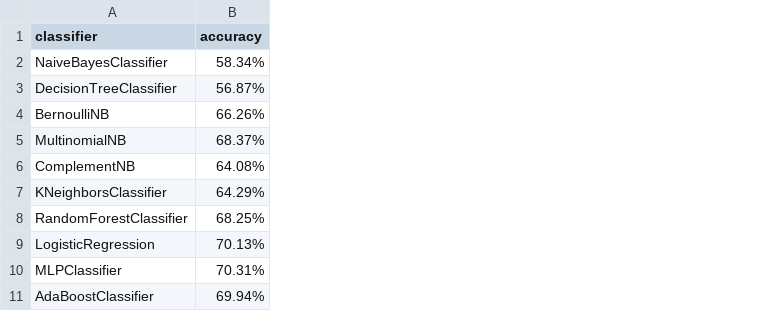
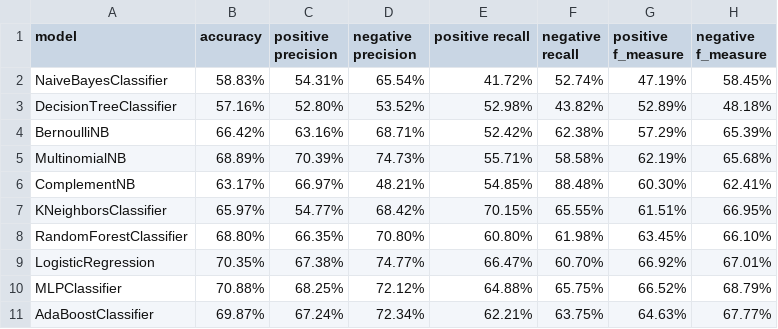
Before and after one commit to DaraghK93/stockApp, a CSV file: machineLearning/sentimentAnalysis/newsSentimentAnalysis/modelGeneration/model_3/evaluationResults.csv, drawn as a sheet; the diff names each change by its address in the sheet, - before the commit and + after, or states it on an @@ line.

Commit message:
Added the evulation results to model3 for news sentiment

```diff
--- a/machineLearning/sentimentAnalysis/newsSentimentAnalysis/modelGeneration/model_3/evaluationResults.csv
+++ b/machineLearning/sentimentAnalysis/newsSentimentAnalysis/modelGeneration/model_3/evaluationResults.csv
+column C (positive precision), rows 2-11: 54.31% | 52.80% | 63.16% | 70.39% | 66.97% | 54.77% | 66.35% | 67.38% | 68.25% | 67.24%
+column D (negative precision), rows 2-11: 65.54% | 53.52% | 68.71% | 74.73% | 48.21% | 68.42% | 70.80% | 74.77% | 72.12% | 72.34%
+column E (positive recall), rows 2-11: 41.72% | 52.98% | 52.42% | 55.71% | 54.85% | 70.15% | 60.80% | 66.47% | 64.88% | 62.21%
+column F (negative recall), rows 2-11: 52.74% | 43.82% | 62.38% | 58.58% | 88.48% | 65.55% | 61.98% | 60.70% | 65.75% | 63.75%
+column G (positive f_measure), rows 2-11: 47.19% | 52.89% | 57.29% | 62.19% | 60.30% | 61.51% | 63.45% | 66.92% | 66.52% | 64.63%
+column H (negative f_measure), rows 2-11: 58.45% | 48.18% | 65.39% | 65.68% | 62.41% | 66.95% | 66.10% | 67.01% | 68.79% | 67.77%
-A1: classifier
+A1: model
-B2 (accuracy): 58.34%
+B2 (accuracy): 58.83%
-B3 (accuracy): 56.87%
+B3 (accuracy): 57.16%
-B4 (accuracy): 66.26%
+B4 (accuracy): 66.42%
-B5 (accuracy): 68.37%
+B5 (accuracy): 68.89%
-B6 (accuracy): 64.08%
+B6 (accuracy): 63.17%
-B7 (accuracy): 64.29%
+B7 (accuracy): 65.97%
-B8 (accuracy): 68.25%
+B8 (accuracy): 68.80%
-B9 (accuracy): 70.13%
+B9 (accuracy): 70.35%
-B10 (accuracy): 70.31%
+B10 (accuracy): 70.88%
-B11 (accuracy): 69.94%
+B11 (accuracy): 69.87%
```
Also changed, not shown: 12 other files.
